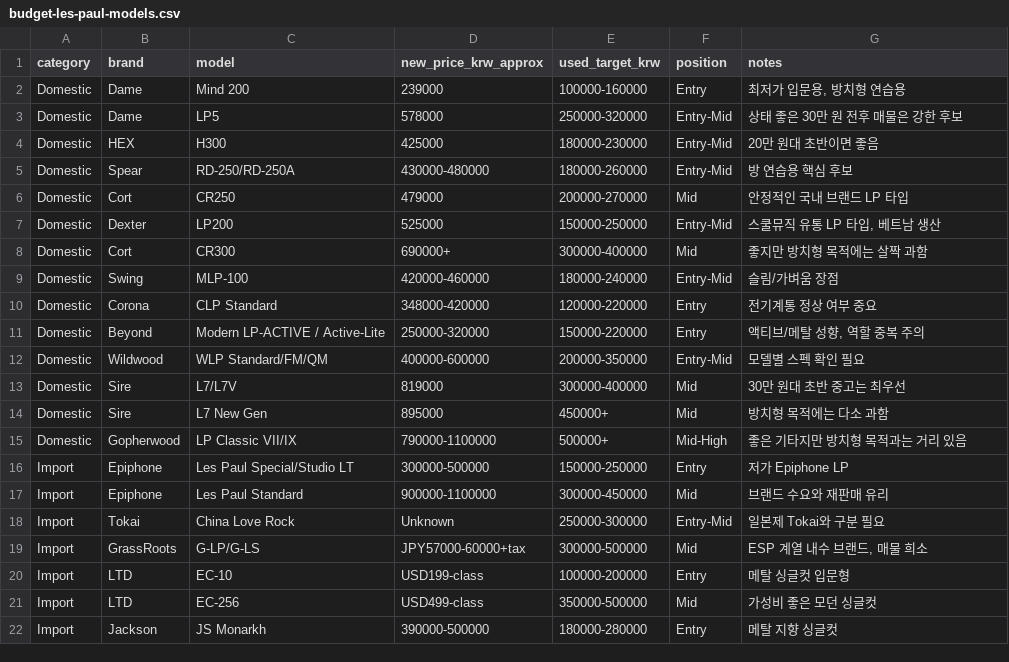
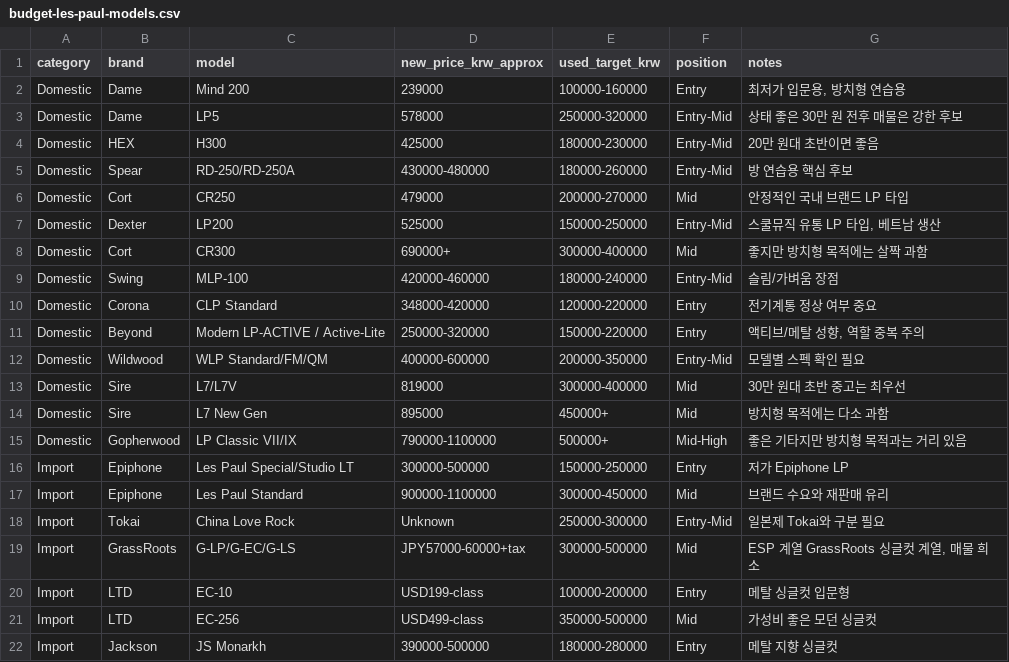
Before and after one commit to cloud-native-app/guitar-notes-kr, a CSV file: docs/data/budget-les-paul-models.csv, drawn as a sheet.

Commit message:
Add GrassRoots official model links

```diff
--- a/docs/data/budget-les-paul-models.csv
+++ b/docs/data/budget-les-paul-models.csv
@@ -18,3 +18,3 @@ Import,Epiphone,Les Paul Standard,"900000-1100000","300000-450000",Mid,"브랜
 Import,Tokai,China Love Rock,Unknown,"250000-300000",Entry-Mid,"일본제 Tokai와 구분 필요"
-Import,GrassRoots,G-LP/G-LS,"JPY57000-60000+tax","300000-500000",Mid,"ESP 계열 내수 브랜드, 매물 희소"
+Import,GrassRoots,G-LP/G-EC/G-LS,"JPY57000-60000+tax","300000-500000",Mid,"ESP 계열 GrassRoots 싱글컷 계열, 매물 희소"
 Import,LTD,EC-10,"USD199-class","100000-200000",Entry,"메탈 싱글컷 입문형"
```
Also changed, not shown: 1 other file.
